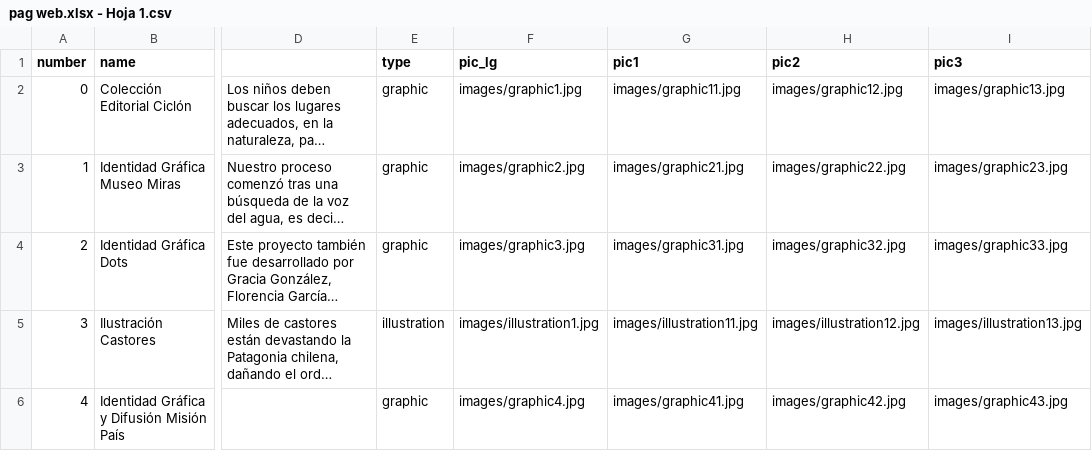
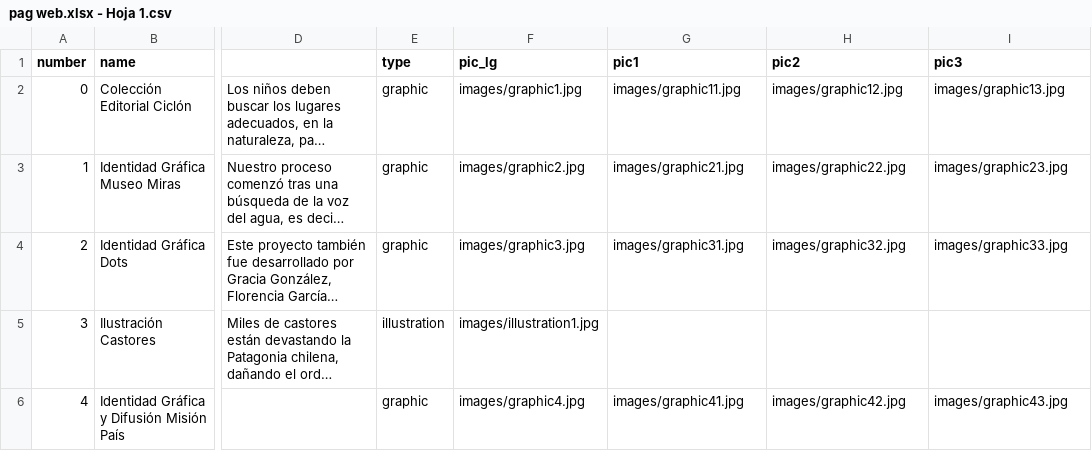
Before and after one commit to elisahonorato/pagweb, a CSV file: pag web.xlsx - Hoja 1.csv, drawn as a sheet; only a part is shown, gaps mark what is left out; long unchanged cells end in …; the diff names each change by its address in the sheet, - before the commit and + after, or states it on an @@ line.

Commit message:
Add files via upload

```diff
--- a/pag web.xlsx - Hoja 1.csv
+++ b/pag web.xlsx - Hoja 1.csv
-G5 (pic1): images/illustration11.jpg
+G5 (pic1): (empty)
-H5 (pic2): images/illustration12.jpg
+H5 (pic2): (empty)
-I5 (pic3): images/illustration13.jpg
+I5 (pic3): (empty)
```
